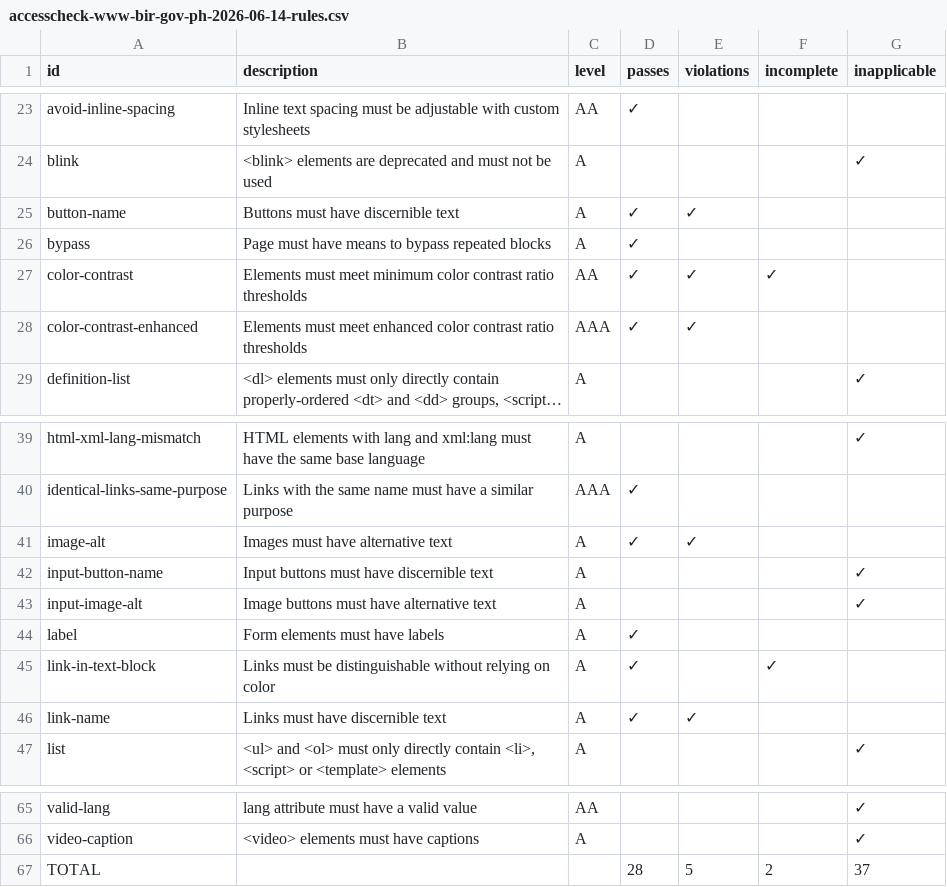
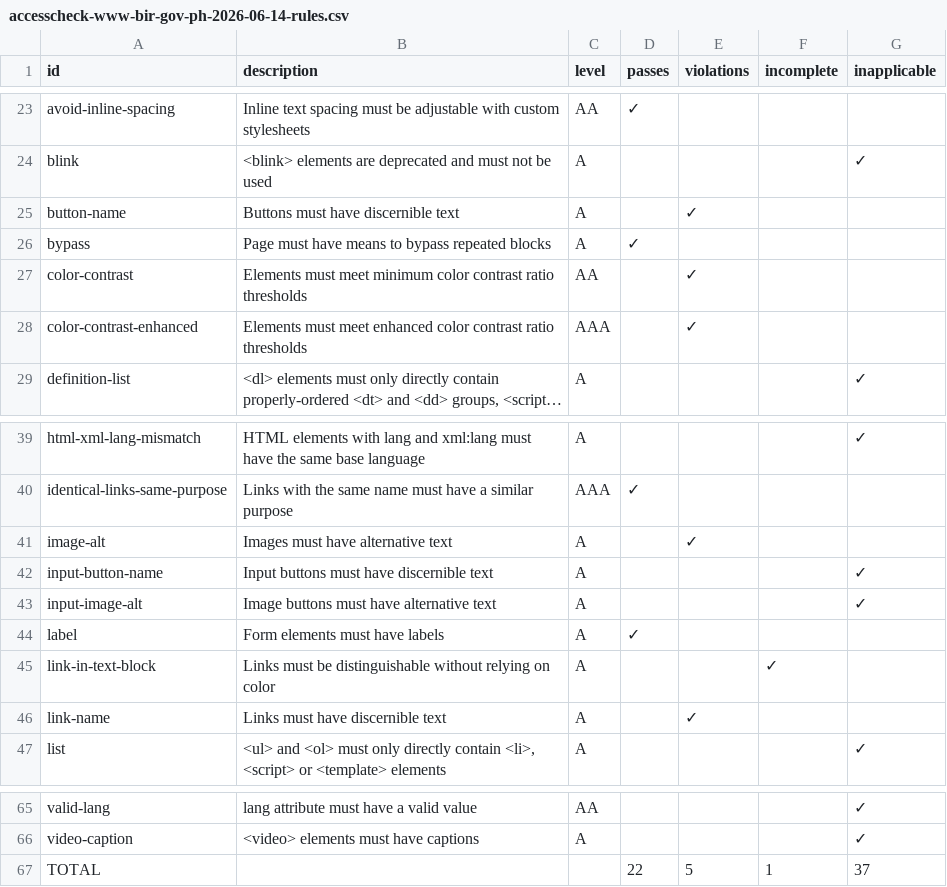
Before and after one commit to Viadsss/cttc, a CSV file: analysis/data/accesscheck-www-bir-gov-ph-2026-06-14-rules.csv, drawn as a sheet; only a part is shown, gaps mark what is left out; long unchanged cells end in …; the diff names each change by its address in the sheet, - before the commit and + after, or states it on an @@ line.

```diff
--- a/analysis/data/accesscheck-www-bir-gov-ph-2026-06-14-rules.csv
+++ b/analysis/data/accesscheck-www-bir-gov-ph-2026-06-14-rules.csv
-D25 (passes): ✓
+D25 (passes): (empty)
-D27:D28 (passes): ✓
+D27:D28 (passes): (empty)
-F27 (incomplete): ✓
+F27 (incomplete): (empty)
-D41 (passes): ✓
+D41 (passes): (empty)
-D45:D46 (passes): ✓
+D45:D46 (passes): (empty)
-D67 (passes): 28
+D67 (passes): 22
-F67 (incomplete): 2
+F67 (incomplete): 1
```
Also changed, not shown: analysis/data/accesscheck-csc-gov-ph-2026-06-14-rules.csv, analysis/data/accesscheck-ltfrb-gov-ph-2026-06-14-rules.csv, 47 other files.
